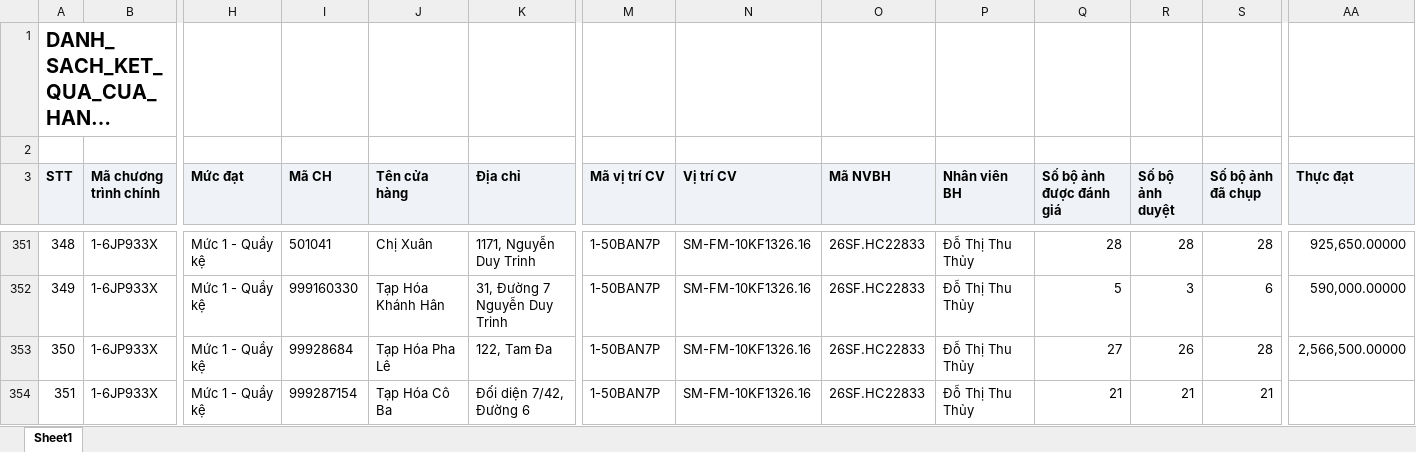
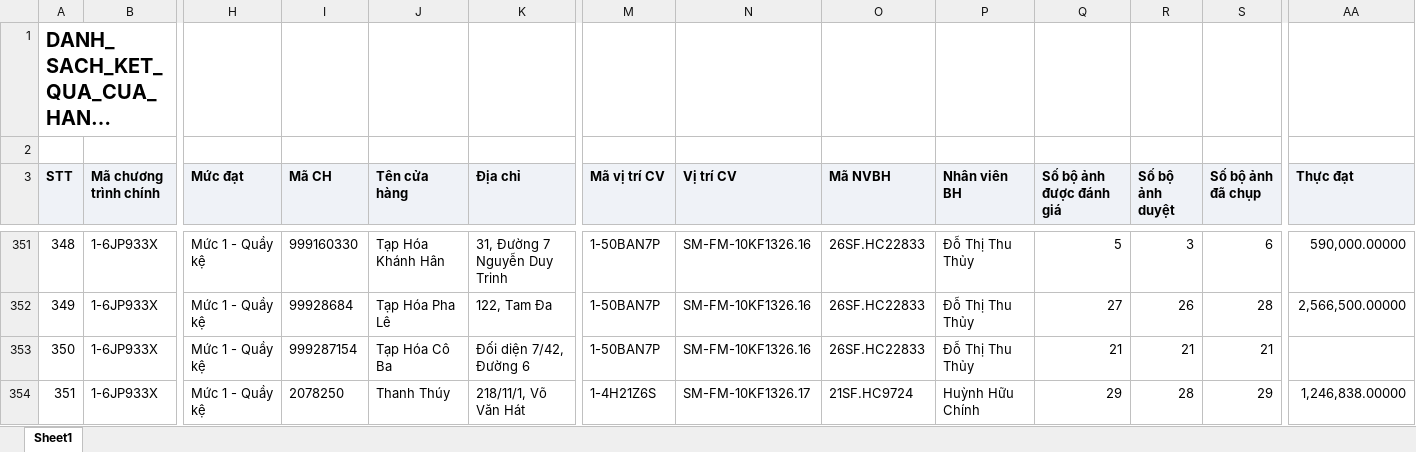
Before and after one commit to Tantt2026/Vyntt_Dashboard, an Excel workbook: data/Thang10/DANH_SACH_KET_QUA_CUA_HANG_THAM_GIA_CHUONG_TRINH.xlsx, sheet Sheet1, drawn as a sheet; only a part is shown, gaps mark what is left out; long unchanged cells end in …; values as stored, in another font and other column widths than the file's, no borders; the diff covers the shown part only; the diff names each change by its address in the sheet, - before the commit and + after, or states it on an @@ line.

```diff
--- a/data/Thang10/DANH_SACH_KET_QUA_CUA_HANG_THAM_GIA_CHUONG_TRINH.xlsx (sheet Sheet1)
+++ b/data/Thang10/DANH_SACH_KET_QUA_CUA_HANG_THAM_GIA_CHUONG_TRINH.xlsx (sheet Sheet1)
-I351 (Mã CH): 501041
+I351 (Mã CH): 999160330
-J351 (Tên cửa hàng): Chị Xuân
+J351 (Tên cửa hàng): Tạp Hóa Khánh Hân
-K351 (Địa chỉ): 1171, Nguyễn Duy Trinh
+K351 (Địa chỉ): 31, Đường 7 Nguyễn Duy Trinh
-Q351 (Số bộ ảnh được đánh giá): 28
+Q351 (Số bộ ảnh được đánh giá): 5
-R351 (Số bộ ảnh duyệt): 28
+R351 (Số bộ ảnh duyệt): 3
-S351 (Số bộ ảnh đã chụp): 28
+S351 (Số bộ ảnh đã chụp): 6
-AA351 (Thực đạt): 925,650.00000
+AA351 (Thực đạt): 590,000.00000
-I352 (Mã CH): 999160330
+I352 (Mã CH): 99928684
-J352 (Tên cửa hàng): Tạp Hóa Khánh Hân
+J352 (Tên cửa hàng): Tạp Hóa Pha Lê
-K352 (Địa chỉ): 31, Đường 7 Nguyễn Duy Trinh
+K352 (Địa chỉ): 122, Tam Đa
-Q352 (Số bộ ảnh được đánh giá): 5
+Q352 (Số bộ ảnh được đánh giá): 27
-R352 (Số bộ ảnh duyệt): 3
+R352 (Số bộ ảnh duyệt): 26
-S352 (Số bộ ảnh đã chụp): 6
+S352 (Số bộ ảnh đã chụp): 28
-AA352 (Thực đạt): 590,000.00000
+AA352 (Thực đạt): 2,566,500.00000
-I353 (Mã CH): 99928684
+I353 (Mã CH): 999287154
-J353 (Tên cửa hàng): Tạp Hóa Pha Lê
+J353 (Tên cửa hàng): Tạp Hóa Cô Ba
-K353 (Địa chỉ): 122, Tam Đa
+K353 (Địa chỉ): Đối diện 7/42, Đường 6
-Q353 (Số bộ ảnh được đánh giá): 27
+Q353 (Số bộ ảnh được đánh giá): 21
-R353 (Số bộ ảnh duyệt): 26
+R353 (Số bộ ảnh duyệt): 21
-S353 (Số bộ ảnh đã chụp): 28
+S353 (Số bộ ảnh đã chụp): 21
-AA353 (Thực đạt): 2,566,500.00000
+AA353 (Thực đạt): (empty)
-I354 (Mã CH): 999287154
+I354 (Mã CH): 2078250
-J354 (Tên cửa hàng): Tạp Hóa Cô Ba
+J354 (Tên cửa hàng): Thanh Thúy
-K354 (Địa chỉ): Đối diện 7/42, Đường 6
+K354 (Địa chỉ): 218/11/1, Võ Văn Hát
-M354 (Mã vị trí CV): 1-50BAN7P
+M354 (Mã vị trí CV): 1-4H21Z6S
-N354 (Vị trí CV): SM-FM-10KF1326.16
+N354 (Vị trí CV): SM-FM-10KF1326.17
-O354 (Mã NVBH): 26SF.HC22833
+O354 (Mã NVBH): 21SF.HC9724
-P354 (Nhân viên BH): Đỗ Thị Thu Thủy
+P354 (Nhân viên BH): Huỳnh Hữu Chính
-Q354 (Số bộ ảnh được đánh giá): 21
+Q354 (Số bộ ảnh được đánh giá): 29
-R354 (Số bộ ảnh duyệt): 21
+R354 (Số bộ ảnh duyệt): 28
-S354 (Số bộ ảnh đã chụp): 21
+S354 (Số bộ ảnh đã chụp): 29
-AA354 (Thực đạt): (empty)
+AA354 (Thực đạt): 1,246,838.00000
```
Also changed, not shown: 443 edited cells elsewhere in this sheet, data/Thang10/DanhSachLichViengTham.xlsx, data/Thang10/DanhSachXetBoHinhTrungBay.xlsx, 2 other files.
